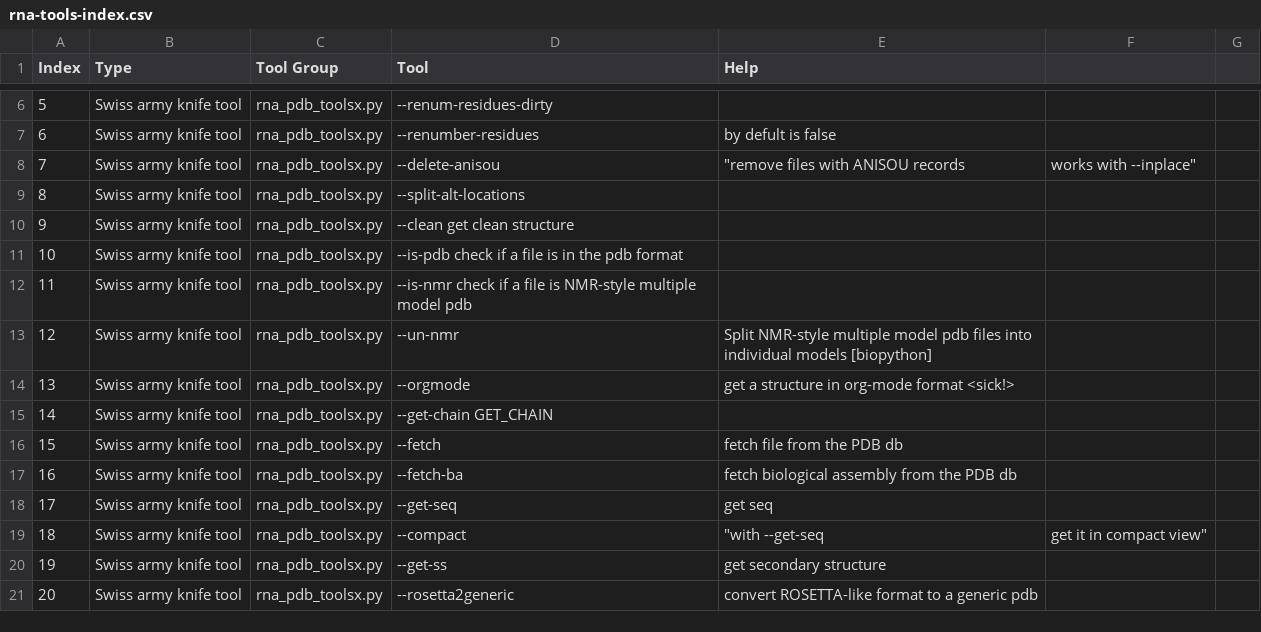
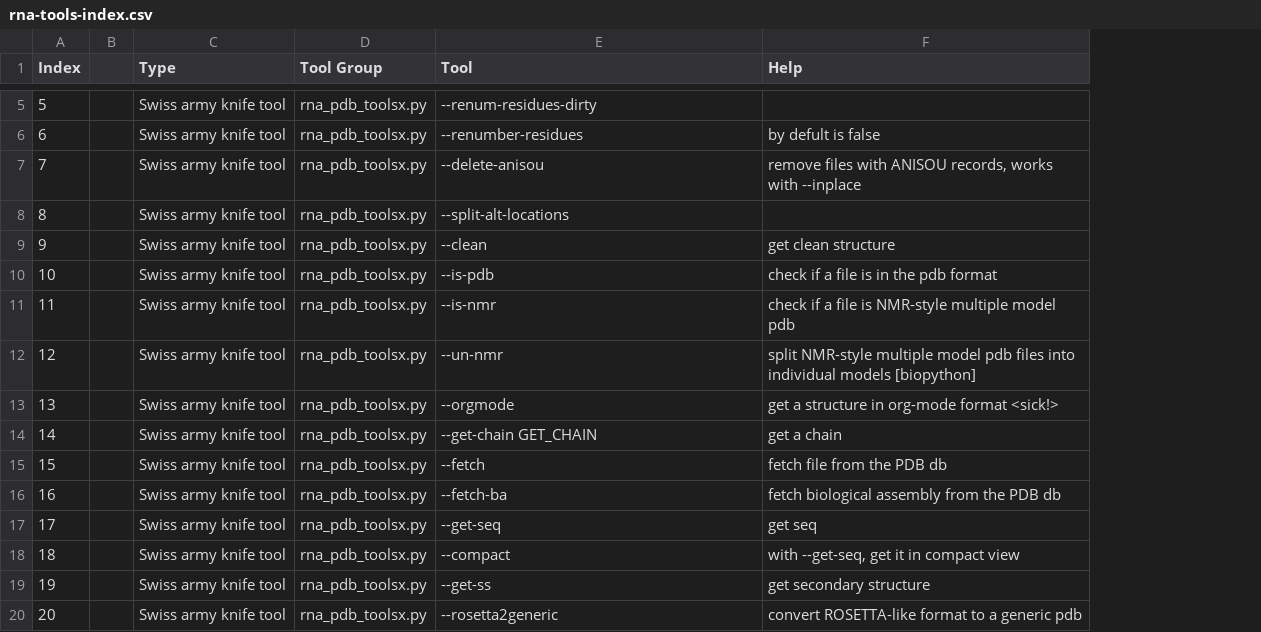
Before and after one commit to mmagnus/rna-tools, a CSV file: rna-tools-index.csv, drawn as a sheet; only a part is shown, gaps mark what is left out; removed rows and columns are numbered as before the commit, all else as after; the diff covers the shown part only; the diff names each change by its address in the sheet, - before the commit and + after, or states it on an @@ line.

```diff
--- a/rna-tools-index.csv
+++ b/rna-tools-index.csv
+column B, empty
-column F, rows 8-19: works with --inplace" |  |  |  |  |  |  |  |  |  |  | get it in compact view"
-column G, empty
-F7 (Help): "remove files with ANISOU records
+F7 (Help): remove files with ANISOU records, works with --inplace
-E9 (Tool): --clean get clean structure
+E9 (Tool): --clean
-F9 (Help): (empty)
+F9 (Help): get clean structure
-E10 (Tool): --is-pdb check if a file is in the pdb format
+E10 (Tool): --is-pdb
-F10 (Help): (empty)
+F10 (Help): check if a file is in the pdb format
-E11 (Tool): --is-nmr check if a file is NMR-style multiple model pdb
+E11 (Tool): --is-nmr
-F11 (Help): (empty)
+F11 (Help): check if a file is NMR-style multiple model pdb
-F12 (Help): Split NMR-style multiple…
+F12 (Help): split NMR-style multiple…
-F14 (Help): (empty)
+F14 (Help): get a chain
-F18 (Help): "with --get-seq
+F18 (Help): with --get-seq, get it in compact view
```
Also changed, not shown: 19 added rows, 7 removed rows and 17 edited cells elsewhere in this file.
